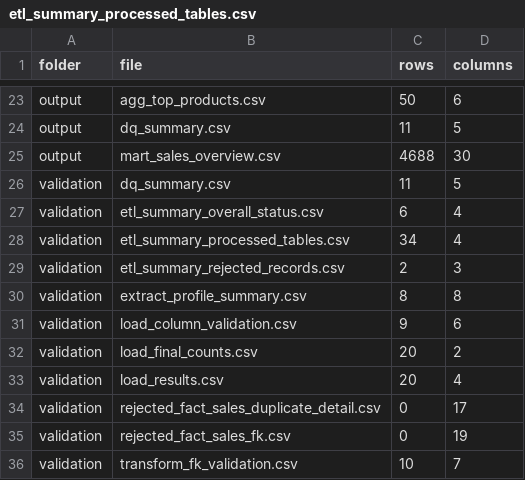
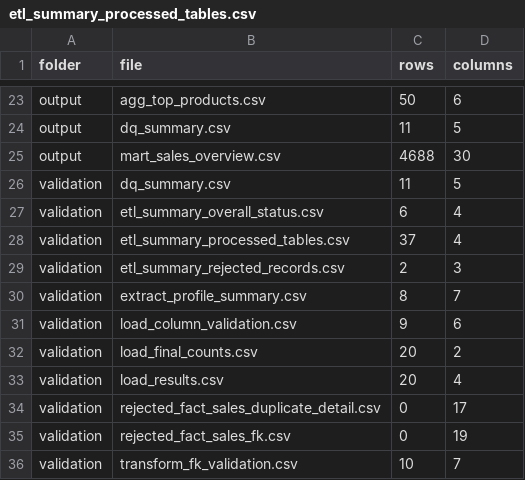
Before and after one commit to Kurtz17/erajaya-data-warehouse, a CSV file: data/validation/etl_summary_processed_tables.csv, drawn as a sheet; only a part is shown, gaps mark what is left out.

```diff
--- a/data/validation/etl_summary_processed_tables.csv
+++ b/data/validation/etl_summary_processed_tables.csv
@@ -27,5 +27,5 @@ validation,dq_summary.csv,11,5
 validation,etl_summary_overall_status.csv,6,4
-validation,etl_summary_processed_tables.csv,34,4
+validation,etl_summary_processed_tables.csv,37,4
 validation,etl_summary_rejected_records.csv,2,3
-validation,extract_profile_summary.csv,8,8
+validation,extract_profile_summary.csv,8,7
 validation,load_column_validation.csv,9,6
```
Also changed, not shown: data/validation/extract_profile_summary.csv, output/dq_summary.csv.
